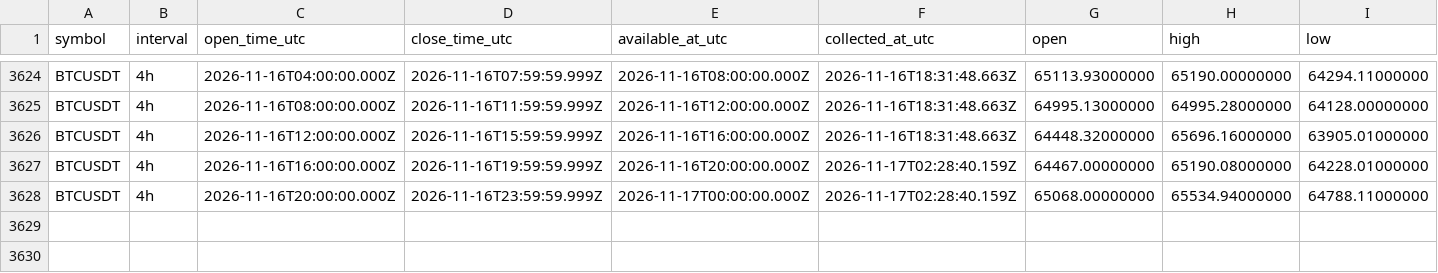
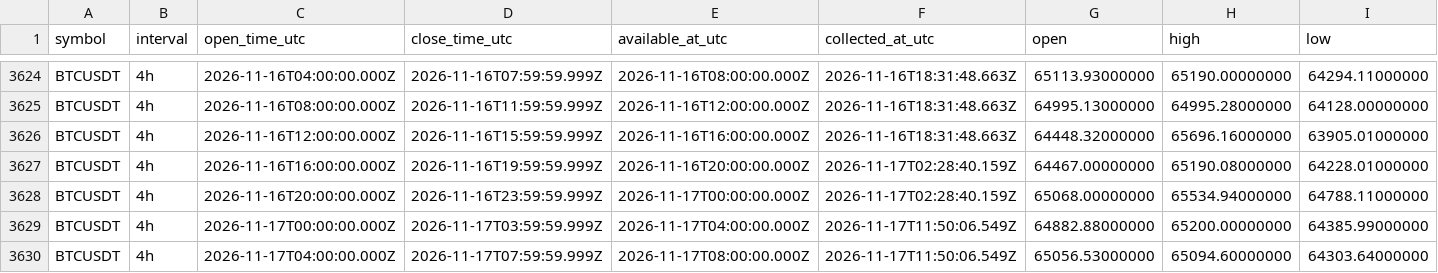
Before and after one commit to Tontsa128/-ai-trading-pro, a CSV file: historical-data/binance/BTCUSDT/4h.csv, drawn as a sheet; only a part is shown, gaps mark what is left out; rows hold the shown columns only; the diff names each change by its address in the sheet, - before the commit and + after, or states it on an @@ line.

```diff
--- a/historical-data/binance/BTCUSDT/4h.csv
+++ b/historical-data/binance/BTCUSDT/4h.csv
+row 3629: BTCUSDT | 4h | 2026-11-17T00:00:00.000Z | 2026-11-17T03:59:59.999Z | 2026-11-17T04:00:00.000Z | 2026-11-17T11:50:06.549Z | 64882.88000000 | 65200.00000000 | 64385.99000000
+row 3630: BTCUSDT | 4h | 2026-11-17T04:00:00.000Z | 2026-11-17T07:59:59.999Z | 2026-11-17T08:00:00.000Z | 2026-11-17T11:50:06.549Z | 65056.53000000 | 65094.60000000 | 64303.64000000
```
Also changed, not shown: historical-data/binance/BNBUSDT/4h.csv, historical-data/binance/DOGEUSDT/4h.csv, 12 other files.
